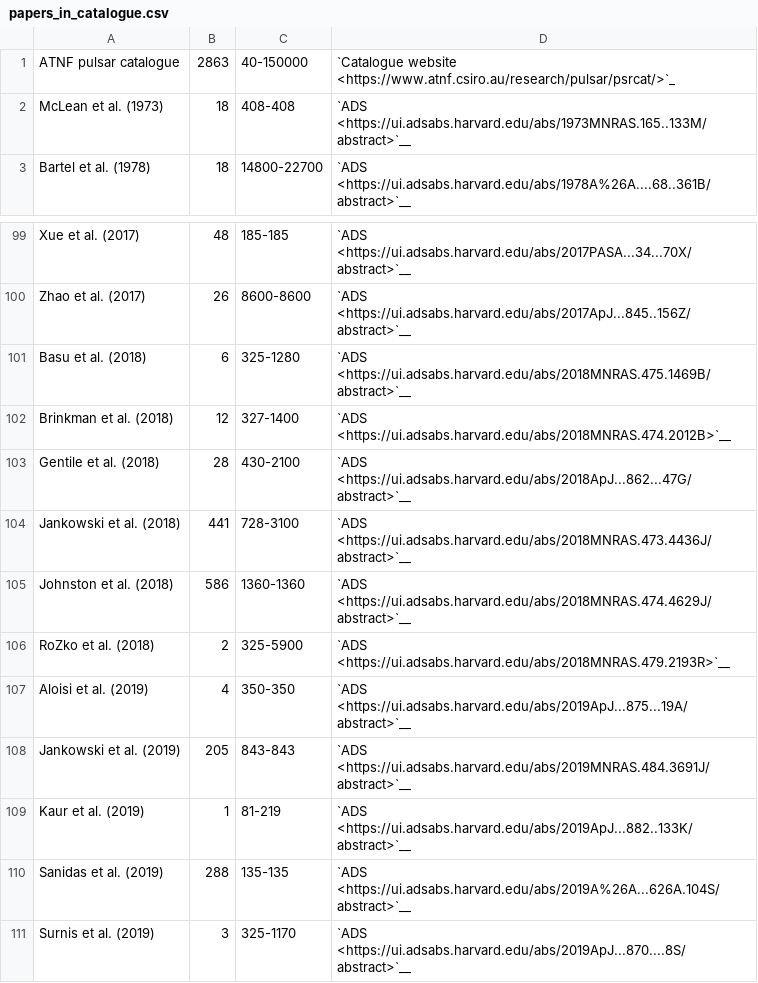
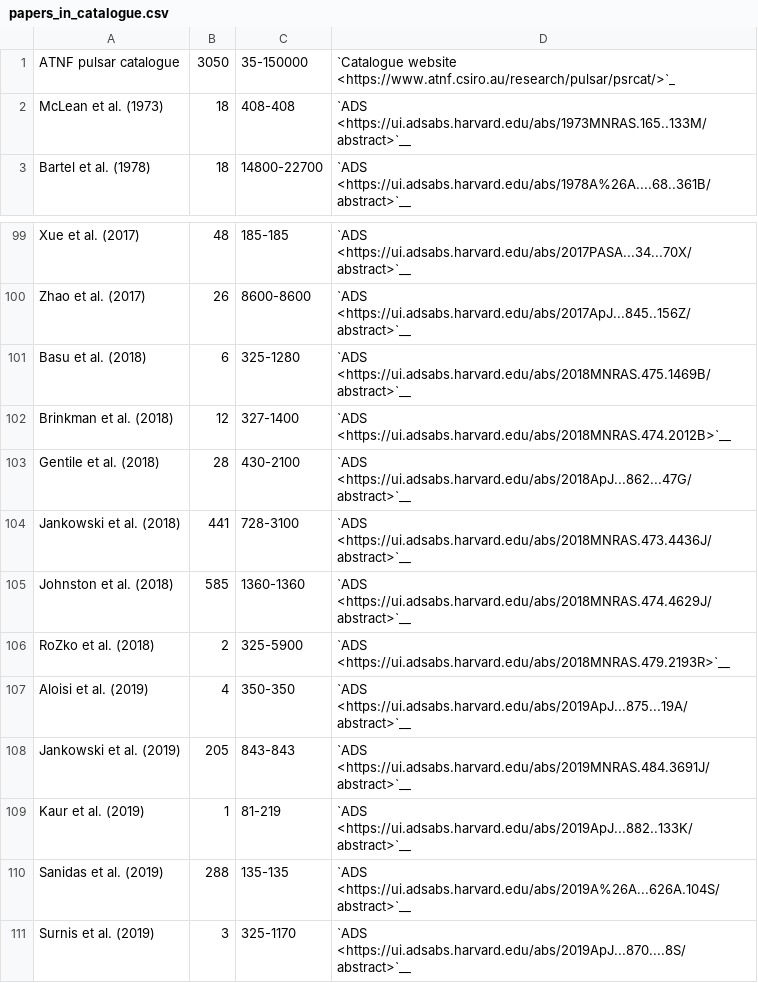
Before and after one commit to NickSwainston/pulsar_spectra, a CSV file: docs/papers_in_catalogue.csv, drawn as a sheet; only a part is shown, gaps mark what is left out.

```diff
--- a/docs/papers_in_catalogue.csv
+++ b/docs/papers_in_catalogue.csv
@@ -1,2 +1,2 @@
-"ATNF pulsar catalogue","2863","40-150000","`Catalogue website <https://www.atnf.csiro.au/research/pulsar/psrcat/>`_"
+"ATNF pulsar catalogue","3050","35-150000","`Catalogue website <https://www.atnf.csiro.au/research/pulsar/psrcat/>`_"
 "McLean et al. (1973)","18","408-408","`ADS <https://ui.adsabs.harvard.edu/abs/1973MNRAS.165..133M/abstract>`__"
@@ -104,3 +104,3 @@
 "Jankowski et al. (2018)","441","728-3100","`ADS <https://ui.adsabs.harvard.edu/abs/2018MNRAS.473.4436J/abstract>`__"
-"Johnston et al. (2018)","586","1360-1360","`ADS <https://ui.adsabs.harvard.edu/abs/2018MNRAS.474.4629J/abstract>`__"
+"Johnston et al. (2018)","585","1360-1360","`ADS <https://ui.adsabs.harvard.edu/abs/2018MNRAS.474.4629J/abstract>`__"
 "RoZko et al. (2018)","2","325-5900","`ADS <https://ui.adsabs.harvard.edu/abs/2018MNRAS.479.2193R>`__"
```
